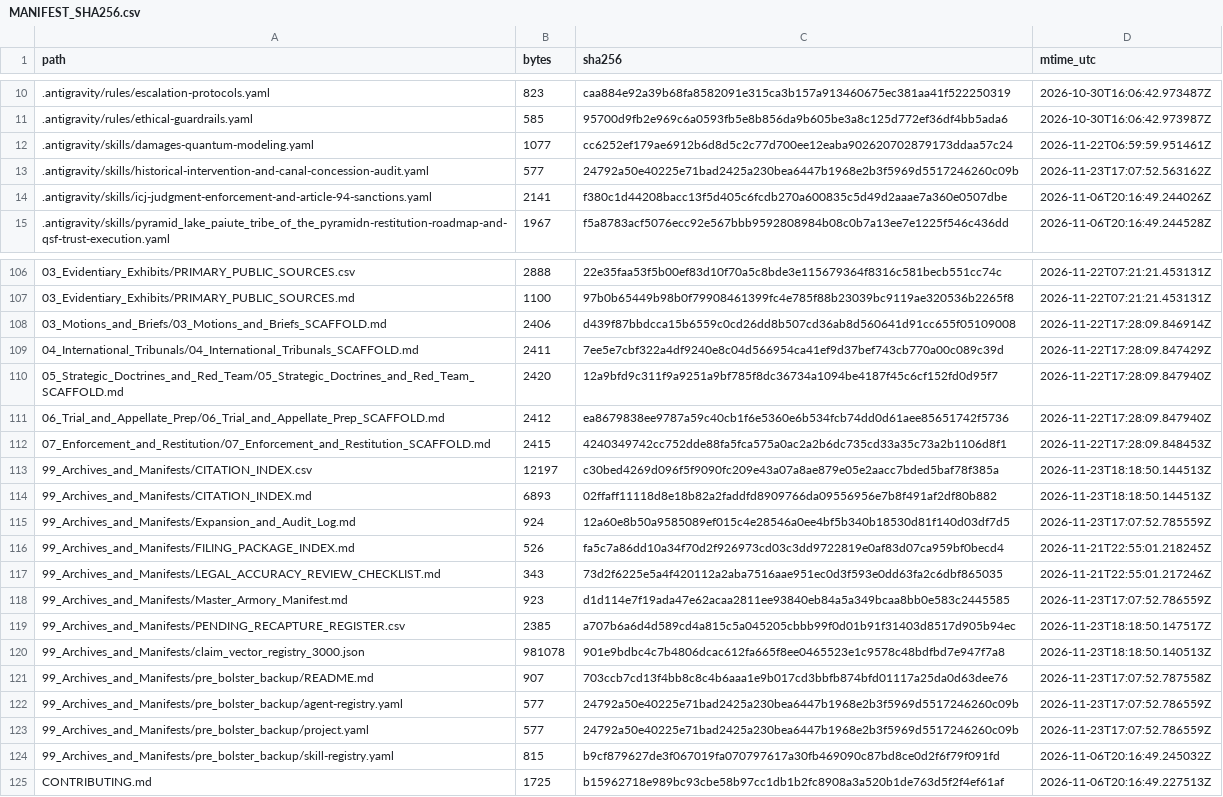
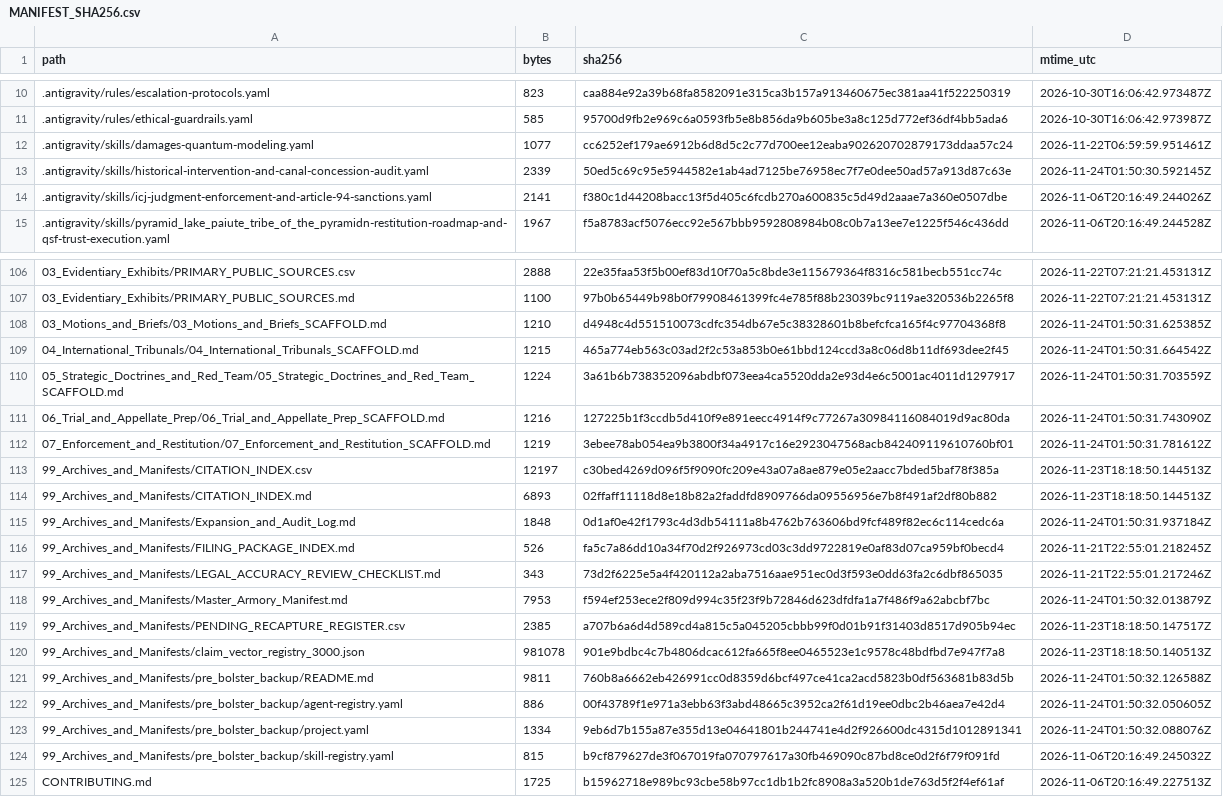
Before and after one commit to GlobalRestitutionAlliance/turtle-island-us-nv-pyramid-lake-paiute-tribe-of-the-pyramid-master-litigation, a CSV file: 99_Archives_and_Manifests/MANIFEST_SHA256.csv, drawn as a sheet; only a part is shown, gaps mark what is left out; the diff covers the shown part only.

Commit message:
REVERTED DUE TO UNPROMPTED MASS J3WFICATED DATA CORRUPTION BY COMPROMISED BIASED LLM/ARTIFICIAL INTELLIGENCE MODELS

```diff
--- a/99_Archives_and_Manifests/MANIFEST_SHA256.csv
+++ b/99_Archives_and_Manifests/MANIFEST_SHA256.csv
@@ -12,3 +12,3 @@ path,bytes,sha256,mtime_utc
 .antigravity/skills/damages-quantum-modeling.yaml,1077,cc6252ef179ae6912b6d8d5c2c77d700ee12eaba902620702879173ddaa57c24,2026-11-22T06:59:59.951461Z
-.antigravity/skills/historical-intervention-and-canal-concession-audit.yaml,577,24792a50e40225e71bad2425a230bea6447b1968e2b3f5969d5517246260c09b,2026-11-23T17:07:52.563162Z
+.antigravity/skills/historical-intervention-and-canal-concession-audit.yaml,2339,50ed5c69c95e5944582e1ab4ad7125be76958ec7f7e0dee50ad57a913d87c63e,2026-11-24T01:50:30.592145Z
 .antigravity/skills/icj-judgment-enforcement-and-article-94-sanctions.yaml,2141,f380c1d44208bacc13f5d405c6fcdb270a600835c5d49d2aaae7a360e0507dbe,2026-11-06T20:16:49.244026Z
@@ -107,18 +107,18 @@ path,bytes,sha256,mtime_utc
 03_Evidentiary_Exhibits/PRIMARY_PUBLIC_SOURCES.md,1100,97b0b65449b98b0f79908461399fc4e785f88b23039bc9119ae320536b2265f8,2026-11-22T07:21:21.453131Z
-03_Motions_and_Briefs/03_Motions_and_Briefs_SCAFFOLD.md,2406,d439f87bbdcca15b6559c0cd26dd8b507cd36ab8d560641d91cc655f05109008,2026-11-22T17:28:09.846914Z
-04_International_Tribunals/04_International_Tribunals_SCAFFOLD.md,2411,7ee5e7cbf322a4df9240e8c04d566954ca41ef9d37bef743cb770a00c089c39d,2026-11-22T17:28:09.847429Z
-05_Strategic_Doctrines_and_Red_Team/05_Strategic_Doctrines_and_Red_Team_SCAFFOLD.md,2420,12a9bfd9c311f9a9251a9bf785f8dc36734a1094be4187f45c6cf152fd0d95f7,2026-11-22T17:28:09.847940Z
-06_Trial_and_Appellate_Prep/06_Trial_and_Appellate_Prep_SCAFFOLD.md,2412,ea8679838ee9787a59c40cb1f6e5360e6b534fcb74dd0d61aee85651742f5736,2026-11-22T17:28:09.847940Z
-07_Enforcement_and_Restitution/07_Enforcement_and_Restitution_SCAFFOLD.md,2415,4240349742cc752dde88fa5fca575a0ac2a2b6dc735cd33a35c73a2b1106d8f1,2026-11-22T17:28:09.848453Z
+03_Motions_and_Briefs/03_Motions_and_Briefs_SCAFFOLD.md,1210,d4948c4d551510073cdfc354db67e5c38328601b8befcfca165f4c97704368f8,2026-11-24T01:50:31.625385Z
+04_International_Tribunals/04_International_Tribunals_SCAFFOLD.md,1215,465a774eb563c03ad2f2c53a853b0e61bbd124ccd3a8c06d8b11df693dee2f45,2026-11-24T01:50:31.664542Z
+05_Strategic_Doctrines_and_Red_Team/05_Strategic_Doctrines_and_Red_Team_SCAFFOLD.md,1224,3a61b6b738352096abdbf073eea4ca5520dda2e93d4e6c5001ac4011d1297917,2026-11-24T01:50:31.703559Z
+06_Trial_and_Appellate_Prep/06_Trial_and_Appellate_Prep_SCAFFOLD.md,1216,127225b1f3ccdb5d410f9e891eecc4914f9c77267a30984116084019d9ac80da,2026-11-24T01:50:31.743090Z
+07_Enforcement_and_Restitution/07_Enforcement_and_Restitution_SCAFFOLD.md,1219,3ebee78ab054ea9b3800f34a4917c16e2923047568acb842409119610760bf01,2026-11-24T01:50:31.781612Z
 99_Archives_and_Manifests/CITATION_INDEX.csv,12197,c30bed4269d096f5f9090fc209e43a07a8ae879e05e2aacc7bded5baf78f385a,2026-11-23T18:18:50.144513Z
 99_Archives_and_Manifests/CITATION_INDEX.md,6893,02ffaff11118d8e18b82a2faddfd8909766da09556956e7b8f491af2df80b882,2026-11-23T18:18:50.144513Z
-99_Archives_and_Manifests/Expansion_and_Audit_Log.md,924,12a60e8b50a9585089ef015c4e28546a0ee4bf5b340b18530d81f140d03df7d5,2026-11-23T17:07:52.785559Z
+99_Archives_and_Manifests/Expansion_and_Audit_Log.md,1848,0d1af0e42f1793c4d3db54111a8b4762b763606bd9fcf489f82ec6c114cedc6a,2026-11-24T01:50:31.937184Z
 99_Archives_and_Manifests/FILING_PACKAGE_INDEX.md,526,fa5c7a86dd10a34f70d2f926973cd03c3dd9722819e0af83d07ca959bf0becd4,2026-11-21T22:55:01.218245Z
 99_Archives_and_Manifests/LEGAL_ACCURACY_REVIEW_CHECKLIST.md,343,73d2f6225e5a4f420112a2aba7516aae951ec0d3f593e0dd63fa2c6dbf865035,2026-11-21T22:55:01.217246Z
-99_Archives_and_Manifests/Master_Armory_Manifest.md,923,d1d114e7f19ada47e62acaa2811ee93840eb84a5a349bcaa8bb0e583c2445585,2026-11-23T17:07:52.786559Z
+99_Archives_and_Manifests/Master_Armory_Manifest.md,7953,f594ef253ece2f809d994c35f23f9b72846d623dfdfa1a7f486f9a62abcbf7bc,2026-11-24T01:50:32.013879Z
 99_Archives_and_Manifests/PENDING_RECAPTURE_REGISTER.csv,2385,a707b6a6d4d589cd4a815c5a045205cbbb99f0d01b91f31403d8517d905b94ec,2026-11-23T18:18:50.147517Z
 99_Archives_and_Manifests/claim_vector_registry_3000.json,981078,901e9bdbc4c7b4806dcac612fa665f8ee0465523e1c9578c48bdfbd7e947f7a8,2026-11-23T18:18:50.140513Z
-99_Archives_and_Manifests/pre_bolster_backup/README.md,907,703ccb7cd13f4bb8c8c4b6aaa1e9b017cd3bbfb874bfd01117a25da0d63dee76,2026-11-23T17:07:52.787558Z
-99_Archives_and_Manifests/pre_bolster_backup/agent-registry.yaml,577,24792a50e40225e71bad2425a230bea6447b1968e2b3f5969d5517246260c09b,2026-11-23T17:07:52.786559Z
-99_Archives_and_Manifests/pre_bolster_backup/project.yaml,577,24792a50e40225e71bad2425a230bea6447b1968e2b3f5969d5517246260c09b,2026-11-23T17:07:52.786559Z
+99_Archives_and_Manifests/pre_bolster_backup/README.md,9811,760b8a6662eb426991cc0d8359d6bcf497ce41ca2acd5823b0df563681b83d5b,2026-11-24T01:50:32.126588Z
+99_Archives_and_Manifests/pre_bolster_backup/agent-registry.yaml,886,00f43789f1e971a3ebb63f3abd48665c3952ca2f61d19ee0dbc2b46aea7e42d4,2026-11-24T01:50:32.050605Z
+99_Archives_and_Manifests/pre_bolster_backup/project.yaml,1334,9eb6d7b155a87e355d13e04641801b244741e4d2f926600dc4315d1012891341,2026-11-24T01:50:32.088076Z
 99_Archives_and_Manifests/pre_bolster_backup/skill-registry.yaml,815,b9cf879627de3f067019fa070797617a30fb469090c87bd8ce0d2f6f79f091fd,2026-11-06T20:16:49.245032Z
```
Also changed, not shown: 77 edited cells elsewhere in this file, 37 other files.
